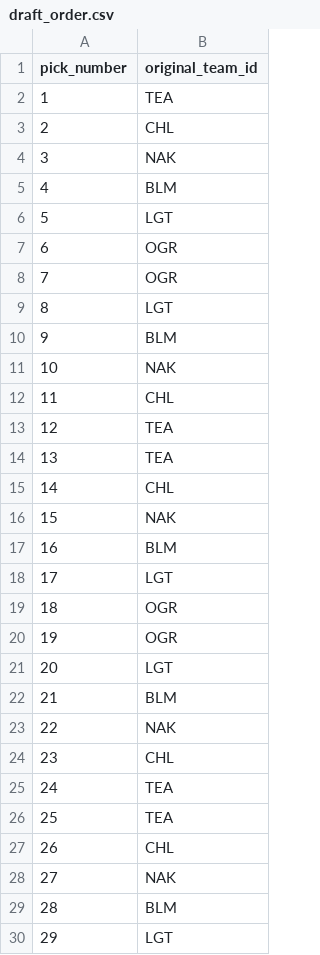
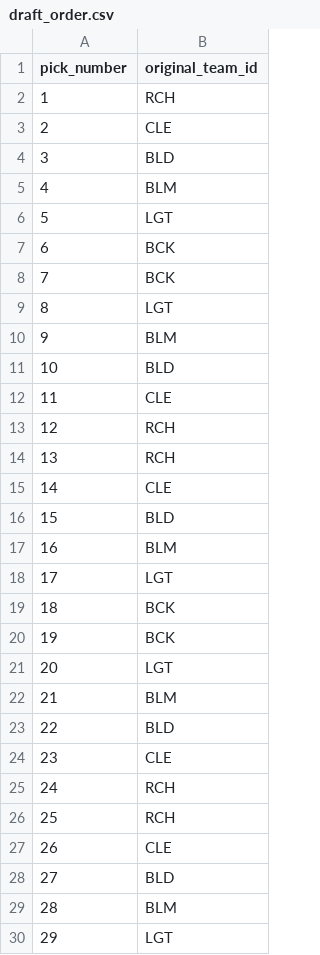
Before and after one commit to SundinWCPL/WCPL-Draft-App, a CSV file: data/D2/draft_order.csv, drawn as a sheet; only a part is shown; the diff covers the shown part only.

```diff
--- a/data/D2/draft_order.csv
+++ b/data/D2/draft_order.csv
@@ -1,29 +1,29 @@
 pick_number,original_team_id
-1,TEA
-2,CHL
-3,NAK
+1,RCH
+2,CLE
+3,BLD
 4,BLM
 5,LGT
-6,OGR
-7,OGR
+6,BCK
+7,BCK
 8,LGT
 9,BLM
-10,NAK
-11,CHL
-12,TEA
-13,TEA
-14,CHL
-15,NAK
+10,BLD
+11,CLE
+12,RCH
+13,RCH
+14,CLE
+15,BLD
 16,BLM
 17,LGT
-18,OGR
-19,OGR
+18,BCK
+19,BCK
 20,LGT
 21,BLM
-22,NAK
-23,CHL
-24,TEA
-25,TEA
-26,CHL
-27,NAK
+22,BLD
+23,CLE
+24,RCH
+25,RCH
+26,CLE
+27,BLD
 28,BLM
```
Also changed, not shown: 9 edited cells elsewhere in this file, data/D2/draft_teams.csv, data/D2/draft_users.csv, 9 other files.
